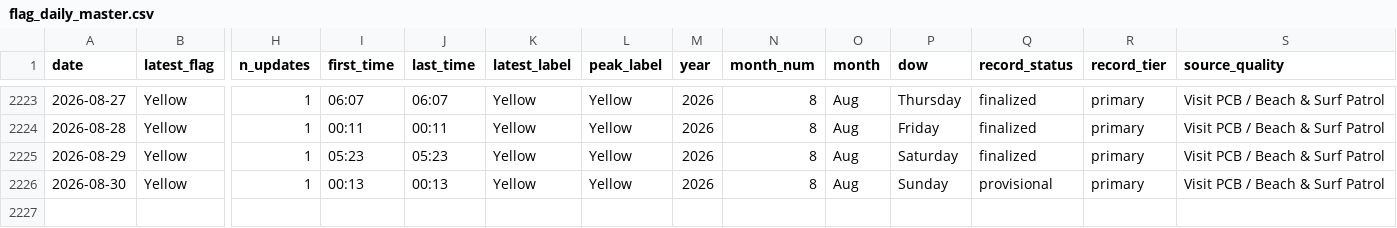
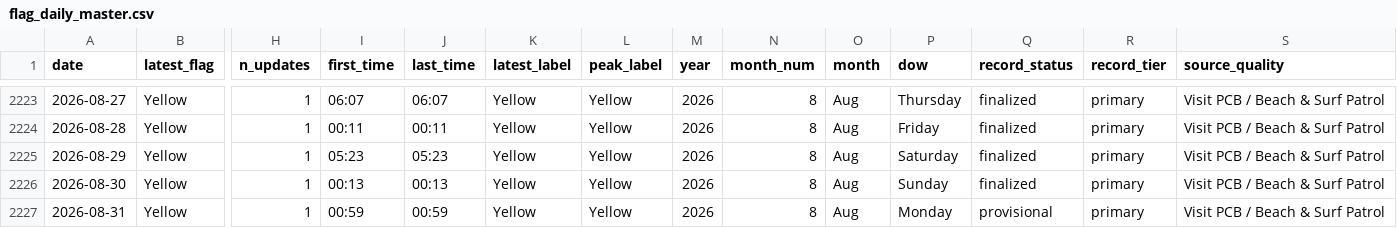
Before and after one commit to DCMedic/safe2swimpcb, a CSV file: data/flag_daily_master.csv, drawn as a sheet; only a part is shown, gaps mark what is left out; rows hold the shown columns only; the diff names each change by its address in the sheet, - before the commit and + after, or states it on an @@ line.

```diff
--- a/data/flag_daily_master.csv
+++ b/data/flag_daily_master.csv
-Q2226 (record_status): provisional
+Q2226 (record_status): finalized
+row 2227: 2026-08-31 | Yellow | 1 | 00:59 | 00:59 | Yellow | Yellow | 2026 | 8 | Aug | Monday | provisional | primary | Visit PCB / Beach & Surf Patrol
```
Also changed, not shown: data/environmental_daily.csv, data/flag_observations_master.csv, 13 other files.
